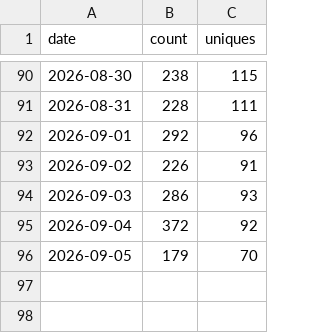
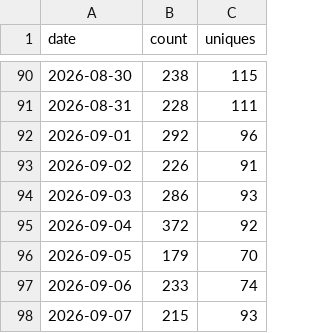
Before and after one commit to yuanbw2025/storyforge, a CSV file: data/traffic/views.csv, drawn as a sheet; only a part is shown, gaps mark what is left out; the diff names each change by its address in the sheet, - before the commit and + after, or states it on an @@ line.

```diff
--- a/data/traffic/views.csv
+++ b/data/traffic/views.csv
+row 97: 2026-09-06 | 233 | 74
+row 98: 2026-09-07 | 215 | 93
```
Also changed, not shown: data/traffic/clones.csv, data/traffic/release-assets.csv.
